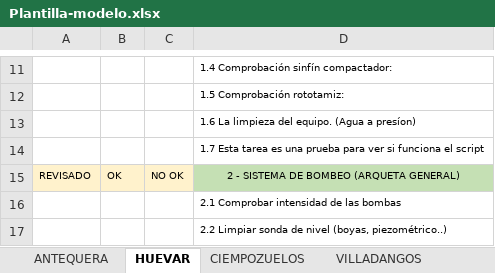
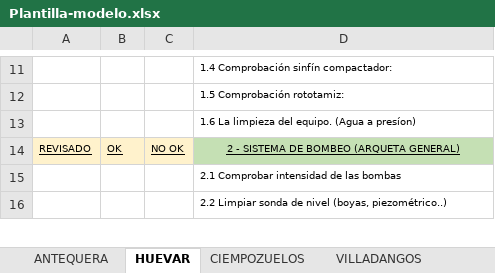
Before and after one commit to GtmTotal/Practica, an Excel workbook: apiService/Plantilla-modelo.xlsx, sheet HUEVAR, drawn as a sheet; only a part is shown, gaps mark what is left out; values as stored, in another font and other column widths than the file's, no borders; charts and pictures not drawn; removed rows and columns are numbered as before the commit, all else as after; the diff names each change by its address in the sheet, - before the commit and + after, or states it on an @@ line.

```diff
--- a/apiService/Plantilla-modelo.xlsx (sheet HUEVAR)
+++ b/apiService/Plantilla-modelo.xlsx (sheet HUEVAR)
-row 14:  |  |  | 1.7 Esta tarea es una prueba para ver si funciona el script
-A14:D14 underline: off
+A14:D14 underline: on
```
Also changed, not shown: 6 other files.
